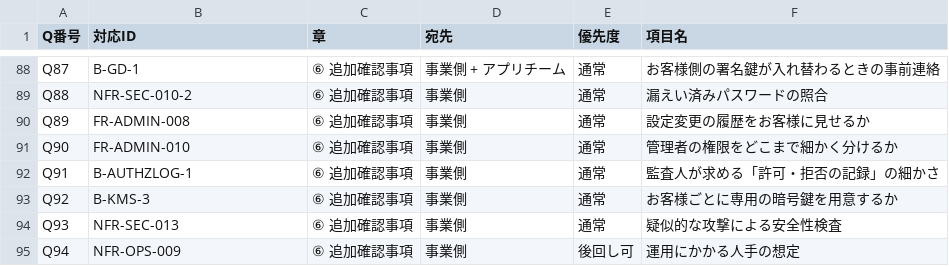
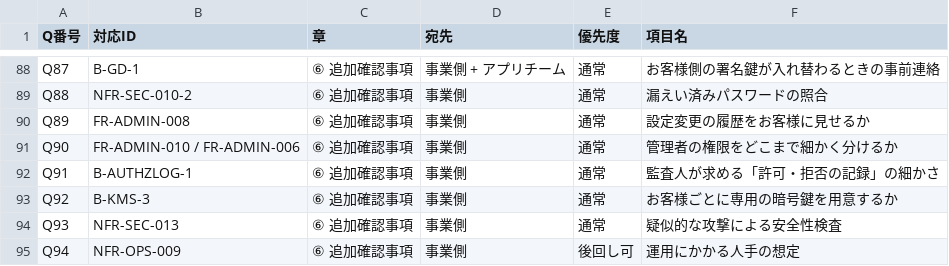
Before and after one commit to suepie/aws-atuh-poc, a TSV file: doc/requirements/customer-questionnaire/questionnaire-94q-index.tsv, drawn as a sheet; only a part is shown, gaps mark what is left out.

```diff
--- a/doc/requirements/customer-questionnaire/questionnaire-94q-index.tsv
+++ b/doc/requirements/customer-questionnaire/questionnaire-94q-index.tsv
@@ -90,3 +90,3 @@ Q88	NFR-SEC-010-2	⑥ 追加確認事項	事業側	通常	漏えい済みパス
 Q89	FR-ADMIN-008	⑥ 追加確認事項	事業側	通常	設定変更の履歴をお客様に見せるか
-Q90	FR-ADMIN-010	⑥ 追加確認事項	事業側	通常	管理者の権限をどこまで細かく分けるか
+Q90	FR-ADMIN-010 / FR-ADMIN-006	⑥ 追加確認事項	事業側	通常	管理者の権限をどこまで細かく分けるか
 Q91	B-AUTHZLOG-1	⑥ 追加確認事項	事業側	通常	監査人が求める「許可・拒否の記録」の細かさ
```
Also changed, not shown: doc/basic-design/research/excel-sync-2026-08-16.tsv, doc/requirements/customer-questionnaire/questionnaire-94q-part6.tsv, 3 other files.
